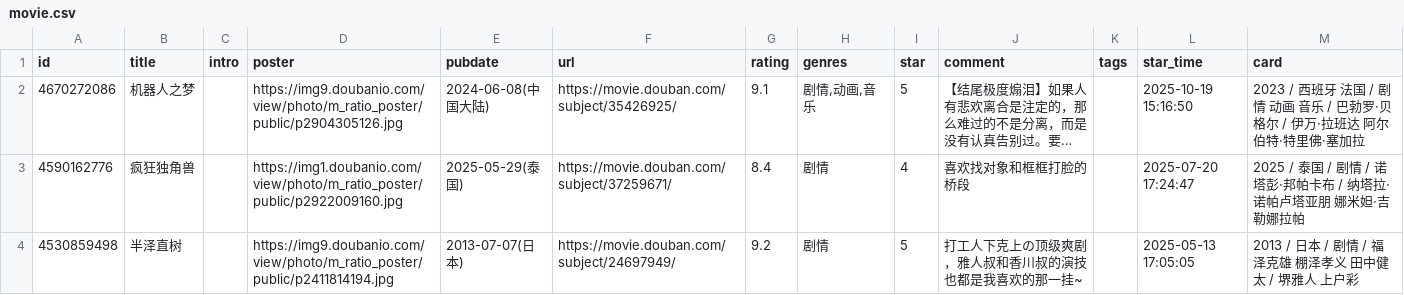
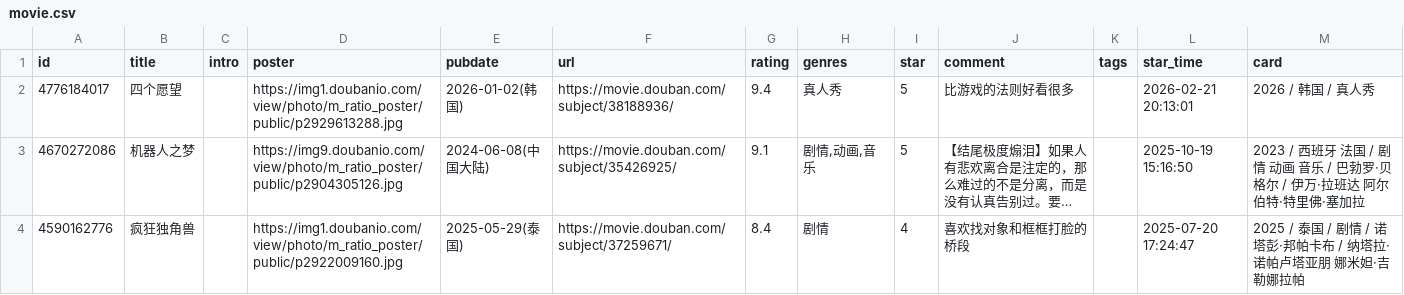
Before and after one commit to stevenash0822/obsidian-hugo-blog, a CSV file: static/douban/movie.csv, drawn as a sheet; only a part is shown; the shorter side is filled out with more unchanged rows; long unchanged cells end in …; the diff names each change by its address in the sheet, - before the commit and + after, or states it on an @@ line.

Commit message:
chore: update douban data

```diff
--- a/static/douban/movie.csv
+++ b/static/douban/movie.csv
+row 2: 4776184017 | 四个愿望 |  | https://img1.doubanio.com/view/photo/m_ratio_poster/public/p2929613288.jpg | 2026-01-02(韩国) | https://movie.douban.com/subject/38188936/ | 9.4 | 真人秀 | 5 | 比游戏的法则好看很多 |  | 2026-02-21 20:13:01 | 2026 / 韩国 / 真人秀
```
